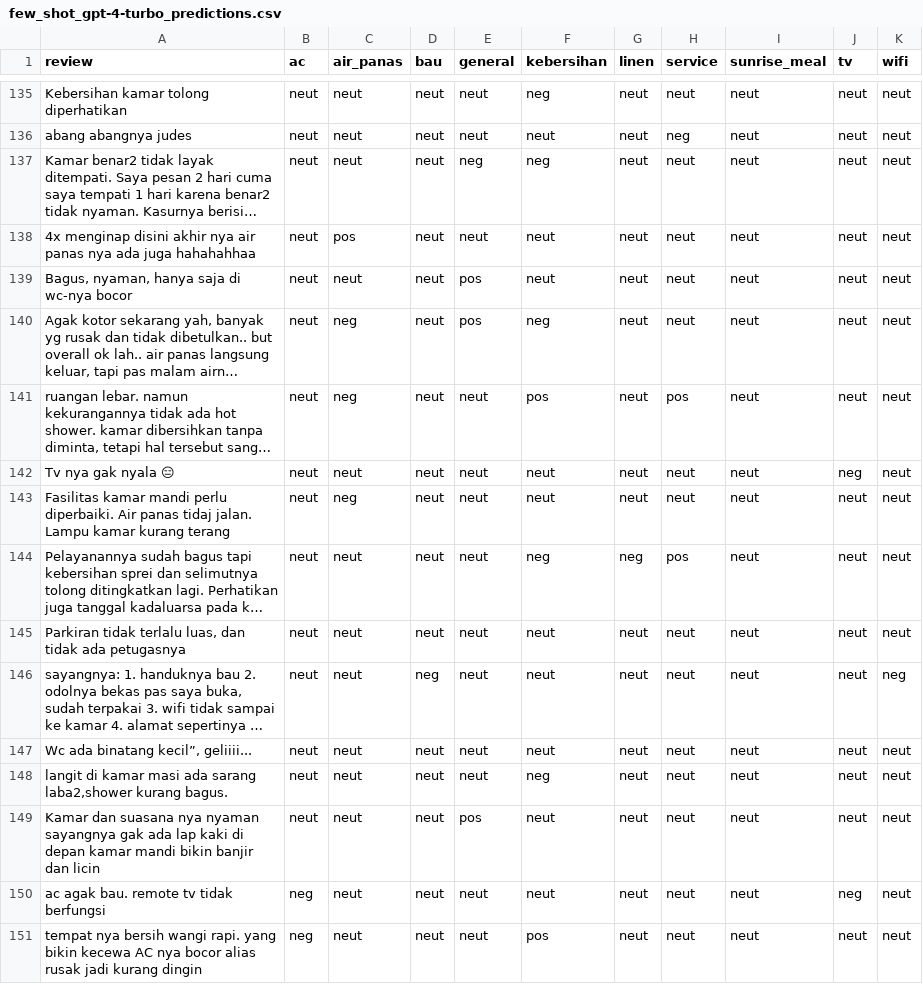
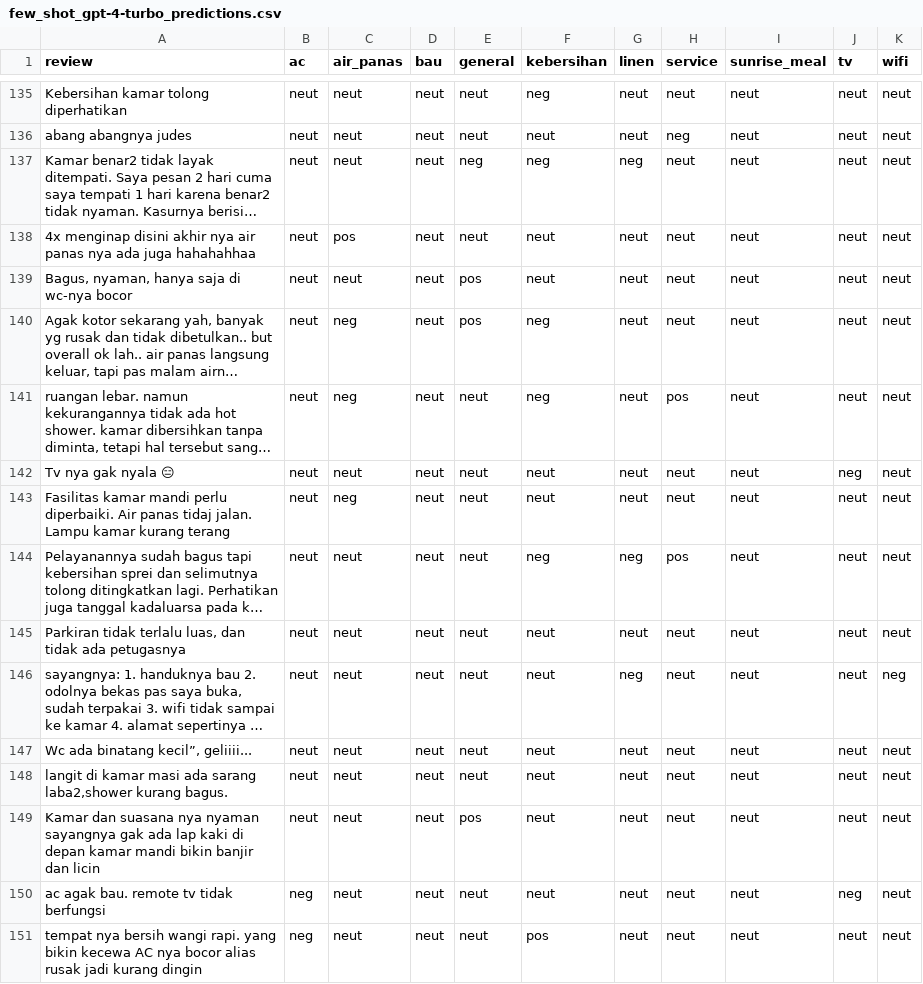
Before and after one commit to chells990/ABSA-Indonesia-Hotel-Reviews, a CSV file: evaluation/few_shot_gpt-4-turbo_predictions.csv, drawn as a sheet; only a part is shown, gaps mark what is left out; long unchanged cells end in …; the diff covers the shown part only; the diff names each change by its address in the sheet, - before the commit and + after, or states it on an @@ line.

```diff
--- a/evaluation/few_shot_gpt-4-turbo_predictions.csv
+++ b/evaluation/few_shot_gpt-4-turbo_predictions.csv
-G137 (linen): neut
+G137 (linen): neg
-F141 (kebersihan): pos
+F141 (kebersihan): neg
-D146 (bau): neg
+D146 (bau): neut
-G146 (linen): neut
+G146 (linen): neg
-F148 (kebersihan): neg
+F148 (kebersihan): neut
```
Also changed, not shown: 105 edited cells elsewhere in this file, evaluation/few_shot_gpt-3.5-turbo_predictions.csv, evaluation/zero_shot_gpt-3.5-turbo_predictions.csv, 7 other files.
